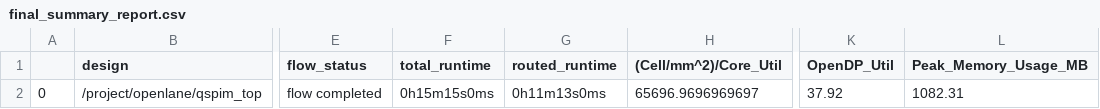
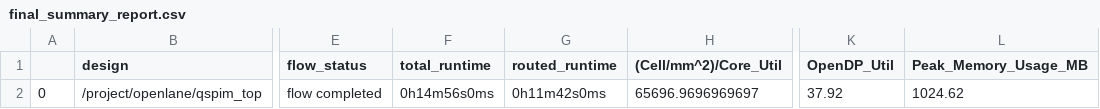
Before and after one commit to dineshannayya/riscduino_dcore, a CSV file: signoff/qspim_top/final_summary_report.csv, drawn as a sheet; only a part is shown, gaps mark what is left out; the diff names each change by its address in the sheet, - before the commit and + after, or states it on an @@ line.

```diff
--- a/signoff/qspim_top/final_summary_report.csv
+++ b/signoff/qspim_top/final_summary_report.csv
-F2 (total_runtime): 0h15m15s0ms
+F2 (total_runtime): 0h14m56s0ms
-G2 (routed_runtime): 0h11m13s0ms
+G2 (routed_runtime): 0h11m42s0ms
-L2 (Peak_Memory_Usage_MB): 1082.31
+L2 (Peak_Memory_Usage_MB): 1024.62
```
Also changed, not shown: signoff/pinmux/final_summary_report.csv, signoff/uart_i2cm_usb_spi_top/final_summary_report.csv, 40 other files.
